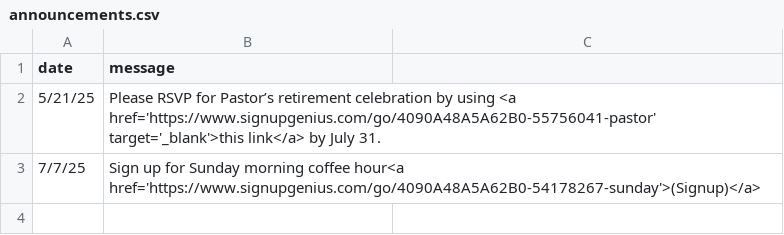
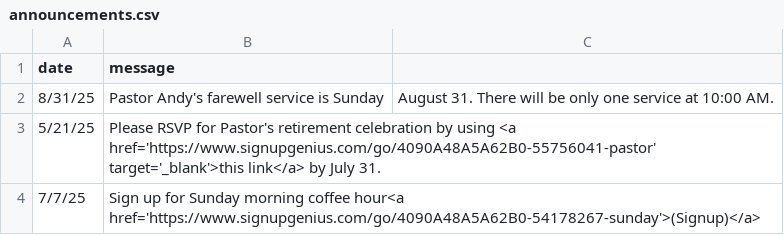
Before and after one commit to cgallarno/living-savior-lutheran-site, a CSV file: _data/announcements.csv, drawn as a sheet.

```diff
--- a/_data/announcements.csv
+++ b/_data/announcements.csv
@@ -1,3 +1,4 @@
 date,message
-5/21/25, Please RSVP for Pastor’s retirement celebration by using <a href='https://www.signupgenius.com/go/4090A48A5A62B0-55756041-pastor' target='_blank'>this link</a> by July 31.
+8/31/25, Pastor Andy's farewell service is Sunday, August 31. There will be only one service at 10:00 AM.
+5/21/25, Please RSVP for Pastor's retirement celebration by using <a href='https://www.signupgenius.com/go/4090A48A5A62B0-55756041-pastor' target='_blank'>this link</a> by July 31.
 7/7/25, Sign up for Sunday morning coffee hour<a href='https://www.signupgenius.com/go/4090A48A5A62B0-54178267-sunday'>(Signup)</a>
```
Also changed, not shown: 1 other file.
